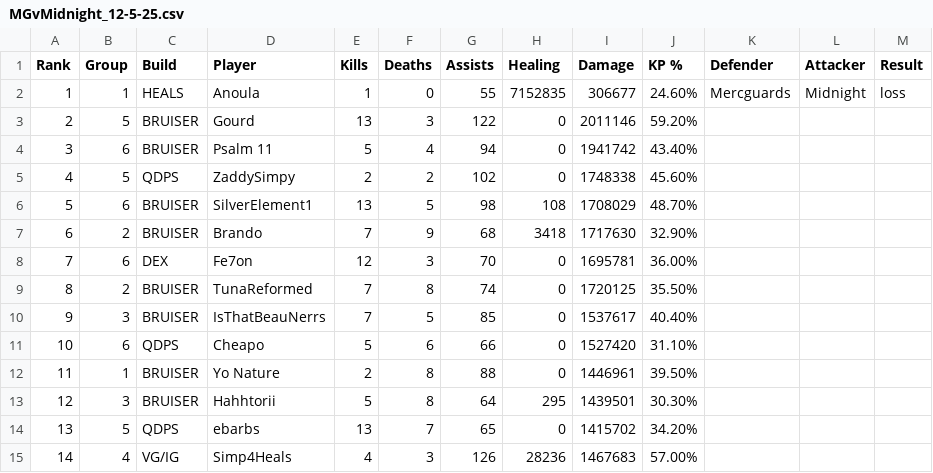
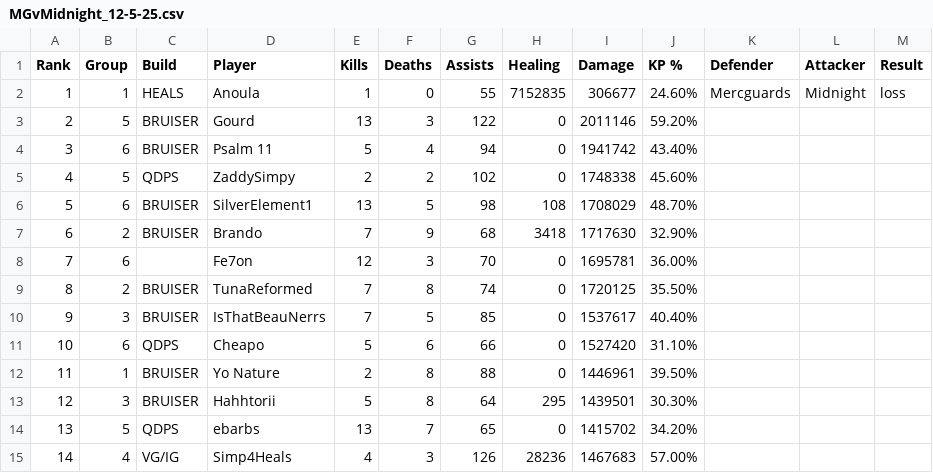
Before and after one commit to JabariWilliams/MG-War-App, a CSV file: public/MGvMidnight_12-5-25.csv, drawn as a sheet; only a part is shown.

```diff
--- a/public/MGvMidnight_12-5-25.csv
+++ b/public/MGvMidnight_12-5-25.csv
@@ -7,3 +7,3 @@ Rank,Group,Build,Player,Kills,Deaths,Assists,Healing,Damage,KP %,Defender,Attack
 6,2,BRUISER,Brando,7,9,68,3418,1717630,32.90%,,,
-7,6,DEX,Fe7on,12,3,70,0,1695781,36.00%,,,
+7,6,    ,Fe7on,12,3,70,0,1695781,36.00%,,,
 8,2,BRUISER,TunaReformed,7,8,74,0,1720125,35.50%,,,
```
Also changed, not shown: 1 other file.
